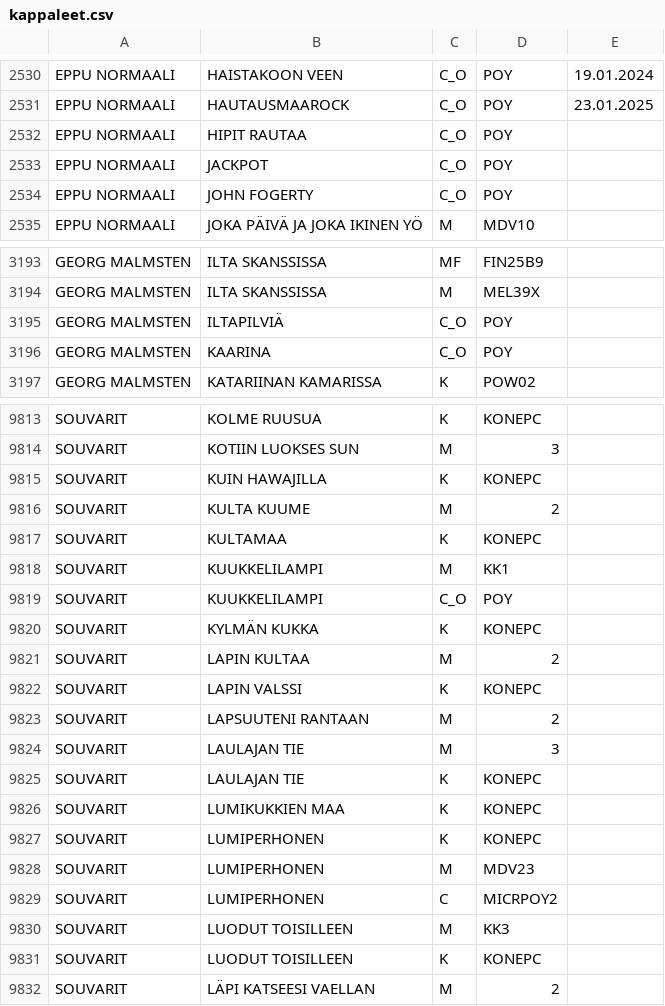
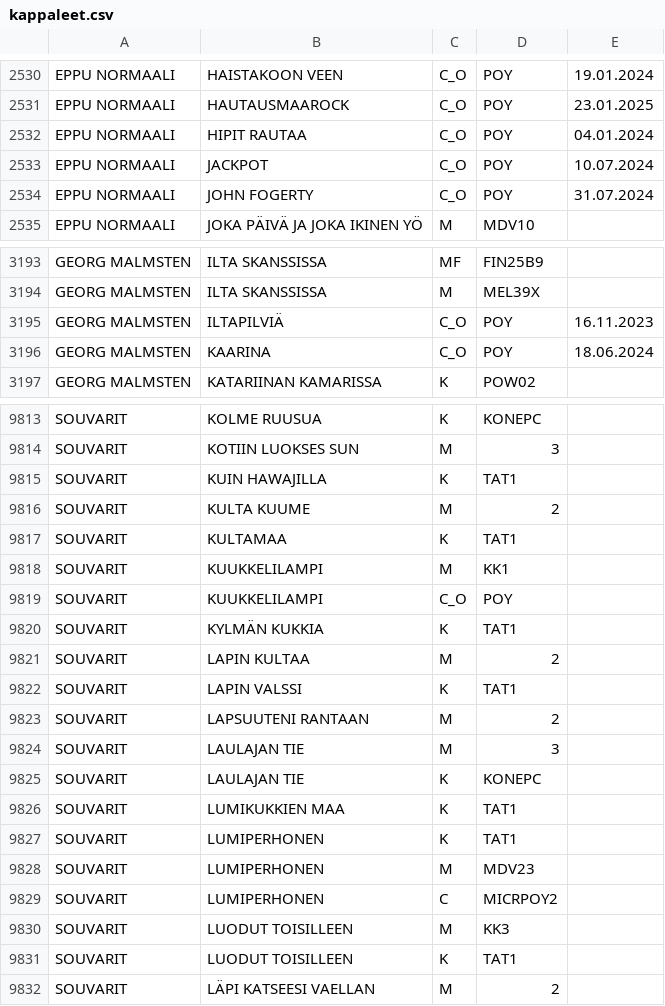
Before and after one commit to LamminHovi/Karaokelista, a CSV file: kappaleet.csv, drawn as a sheet; only a part is shown, gaps mark what is left out; the diff covers the shown part only.

```diff
--- a/kappaleet.csv
+++ b/kappaleet.csv
@@ -2531,5 +2531,5 @@ EPPU NORMAALI,HAISTAKOON VEEN,C_O,POY,19.01.2024
 EPPU NORMAALI,HAUTAUSMAAROCK,C_O,POY,23.01.2025
-EPPU NORMAALI,HIPIT RAUTAA,C_O,POY,
-EPPU NORMAALI,JACKPOT,C_O,POY,
-EPPU NORMAALI,JOHN FOGERTY,C_O,POY,
+EPPU NORMAALI,HIPIT RAUTAA,C_O,POY,04.01.2024
+EPPU NORMAALI,JACKPOT,C_O,POY,10.07.2024
+EPPU NORMAALI,JOHN FOGERTY,C_O,POY,31.07.2024
 EPPU NORMAALI,JOKA PÄIVÄ JA JOKA IKINEN YÖ,M,MDV10,
@@ -3194,4 +3194,4 @@ GEORG MALMSTEN,ILTA SKANSSISSA,MF,FIN25B9,
 GEORG MALMSTEN,ILTA SKANSSISSA,M,MEL39X,
-GEORG MALMSTEN,ILTAPILVIÄ,C_O,POY,
-GEORG MALMSTEN,KAARINA,C_O,POY,
+GEORG MALMSTEN,ILTAPILVIÄ,C_O,POY,16.11.2023
+GEORG MALMSTEN,KAARINA,C_O,POY,18.06.2024
 GEORG MALMSTEN,KATARIINAN KAMARISSA,K,POW02,
@@ -9814,10 +9814,10 @@ SOUVARIT,KOLME RUUSUA,K,KONEPC,
 SOUVARIT,KOTIIN LUOKSES SUN,M,3,
-SOUVARIT,KUIN HAWAJILLA,K,KONEPC,
+SOUVARIT,KUIN HAWAJILLA,K,TAT1,
 SOUVARIT,KULTA KUUME,M,2,
-SOUVARIT,KULTAMAA,K,KONEPC,
+SOUVARIT,KULTAMAA,K,TAT1,
 SOUVARIT,KUUKKELILAMPI,M,KK1,
 SOUVARIT,KUUKKELILAMPI,C_O,POY,
-SOUVARIT,KYLMÄN KUKKA,K,KONEPC,
+SOUVARIT,KYLMÄN KUKKIA,K,TAT1,
 SOUVARIT,LAPIN KULTAA,M,2,
-SOUVARIT,LAPIN VALSSI,K,KONEPC,
+SOUVARIT,LAPIN VALSSI,K,TAT1,
 SOUVARIT,LAPSUUTENI RANTAAN,M,2,
@@ -9825,4 +9825,4 @@ SOUVARIT,LAULAJAN TIE,M,3,
 SOUVARIT,LAULAJAN TIE,K,KONEPC,
-SOUVARIT,LUMIKUKKIEN MAA,K,KONEPC,
-SOUVARIT,LUMIPERHONEN,K,KONEPC,
+SOUVARIT,LUMIKUKKIEN MAA,K,TAT1,
+SOUVARIT,LUMIPERHONEN,K,TAT1,
 SOUVARIT,LUMIPERHONEN,M,MDV23,
@@ -9830,3 +9830,3 @@ SOUVARIT,LUMIPERHONEN,C,MICRPOY2,
 SOUVARIT,LUODUT TOISILLEEN,M,KK3,
-SOUVARIT,LUODUT TOISILLEEN,K,KONEPC,
+SOUVARIT,LUODUT TOISILLEEN,K,TAT1,
 SOUVARIT,LÄPI KATSEESI VAELLAN,M,2,
```
Also changed, not shown: 72 edited cells elsewhere in this file.
